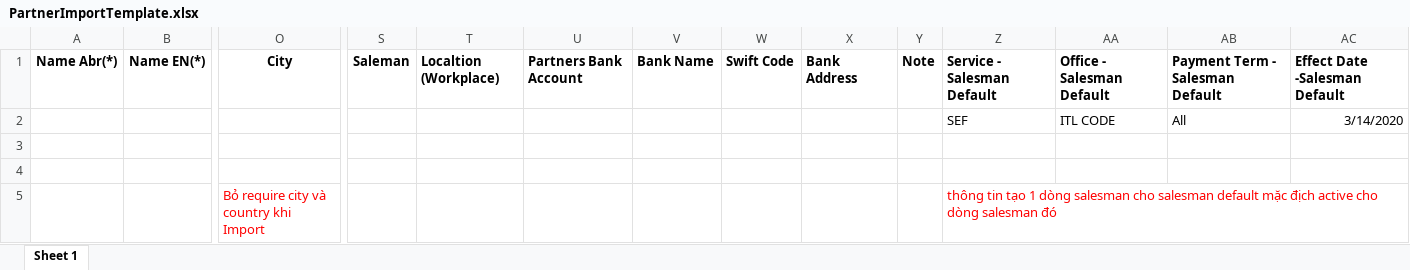
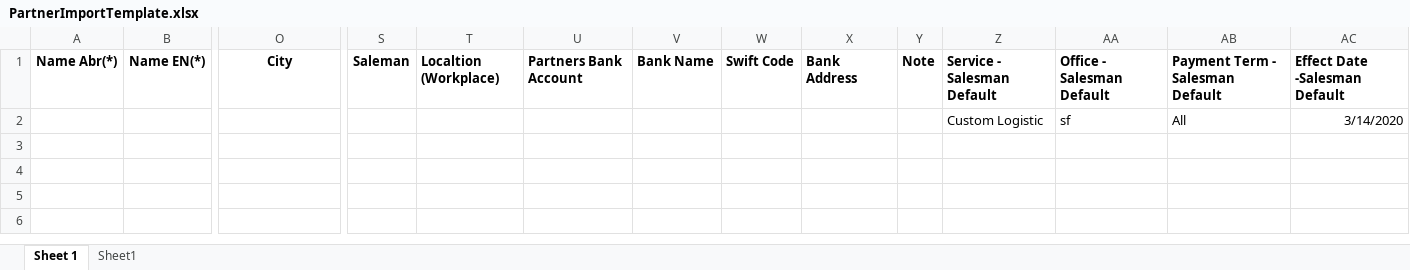
Before and after one commit to vongovantien/itlCorp, an Excel workbook: WebAPI/eFMS.API.SystemWeb/CatalogueManagement/eFMS.API.Catalogue/Resources/Files/PartnerImportTemplate.xlsx, sheet Sheet 1, drawn as a sheet; only a part is shown, gaps mark what is left out; values as stored, in another font and other column widths than the file's, no borders; rows hold the shown columns only; the diff names each change by its address in the sheet, - before the commit and + after, or states it on an @@ line.

Commit message:
import

```diff
--- a/WebAPI/eFMS.API.SystemWeb/CatalogueManagement/eFMS.API.Catalogue/Resources/Files/PartnerImportTemplate.xlsx (sheet Sheet 1)
+++ b/WebAPI/eFMS.API.SystemWeb/CatalogueManagement/eFMS.API.Catalogue/Resources/Files/PartnerImportTemplate.xlsx (sheet Sheet 1)
+sheet tab: Sheet1
-Z2: SEF
+Z2: Custom Logistic
-AA2: ITL CODE
+AA2: sf
-row 3: (empty)
-row 4: (empty)
-row 5:  |  | Bỏ require city và country khi Import |  |  |  |  |  |  |  | thông tin tạo 1 dòng salesman cho salesman default mặc địch active cho dòng salesman đó
```
Also changed, not shown: 3 other files.
